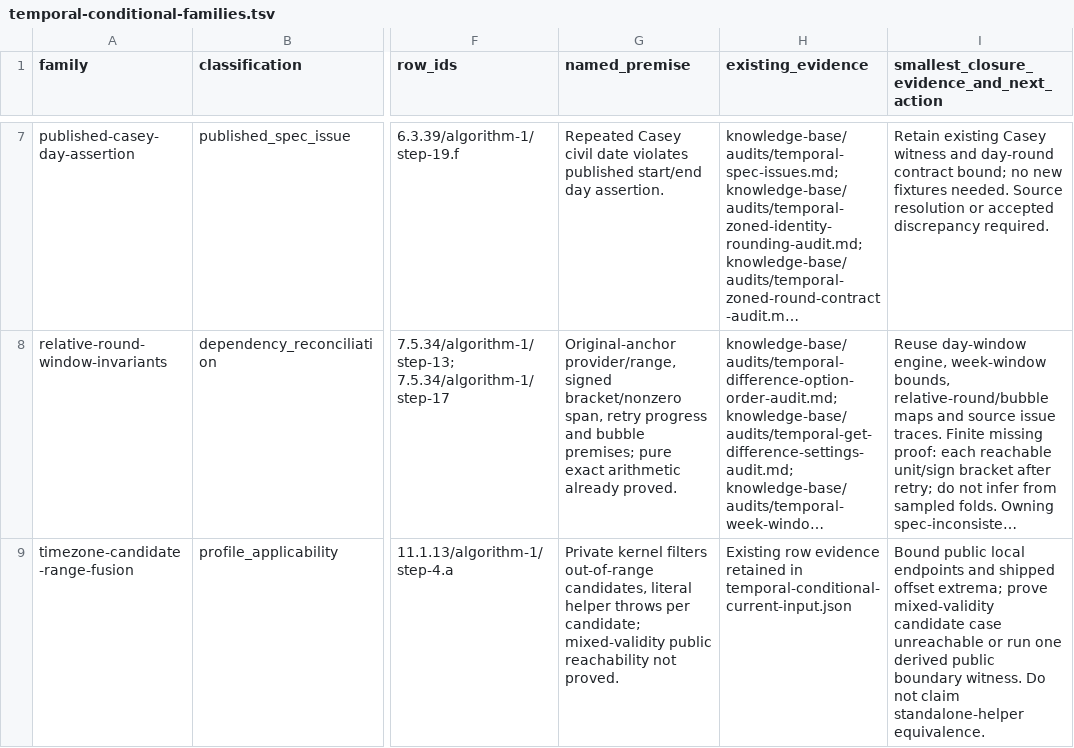
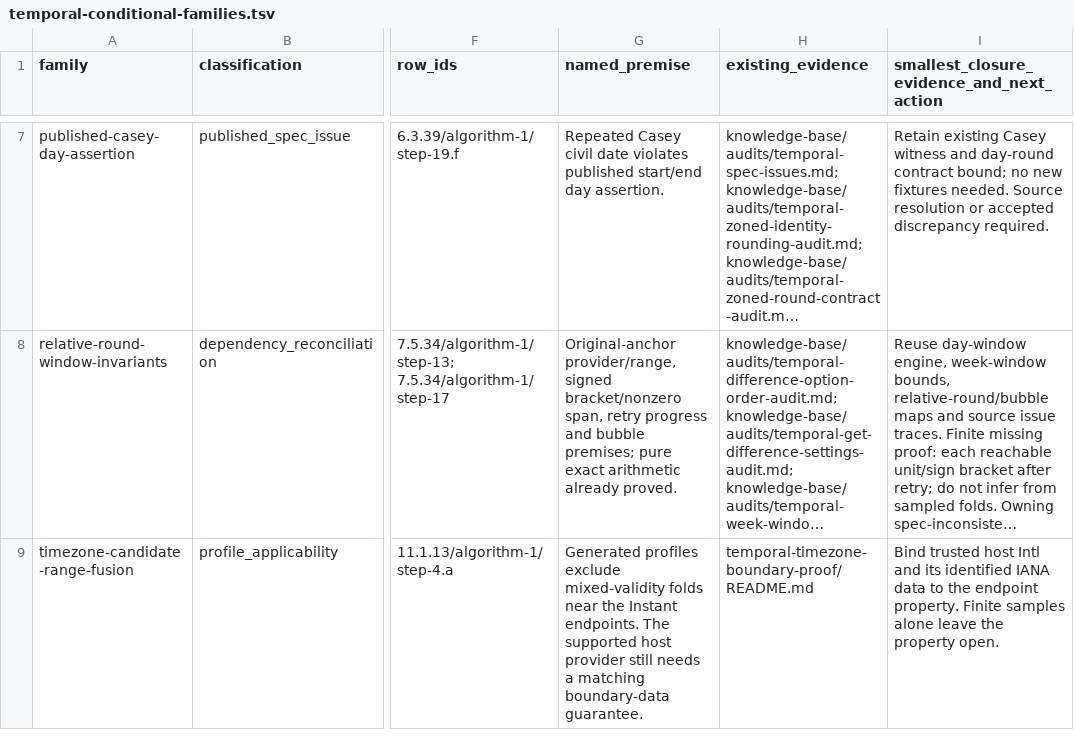
Before and after one commit to formatjs/formatjs, a TSV file: knowledge-base/audits/temporal-conditional-families.tsv, drawn as a sheet; only a part is shown, gaps mark what is left out; long unchanged cells end in …; the diff covers the shown part only; the diff names each change by its address in the sheet, - before the commit and + after, or states it on an @@ line.

```diff
--- a/knowledge-base/audits/temporal-conditional-families.tsv
+++ b/knowledge-base/audits/temporal-conditional-families.tsv
-G9 (named_premise): Private kernel filters out-of-range candidates, literal helper throws per candidate; mixed-validity public reachability not proved.
+G9 (named_premise): Generated profiles exclude mixed-validity folds near the Instant endpoints. The supported host provider still needs a matching boundary-data guarantee.
-H9 (existing_evidence): Existing row evidence retained in temporal-conditional-current-input.json
+H9 (existing_evidence): temporal-timezone-boundary-proof/README.md
-I9: Bound public local endpoints and shipped offset extrema; prove mixed-validity candidate case unreachable or run one derived public boundary witness. Do not claim standalone-helper equivalence.
+I9: Bind trusted host Intl and its identified IANA data to the endpoint property. Finite samples alone leave the property open.
```
Also changed, not shown: 1 removed row and 2 edited cells elsewhere in this file, knowledge-base/audits/temporal-helper-annotation-queue.tsv, knowledge-base/audits/temporal-helper-code-spec-map.tsv, 41 other files.
